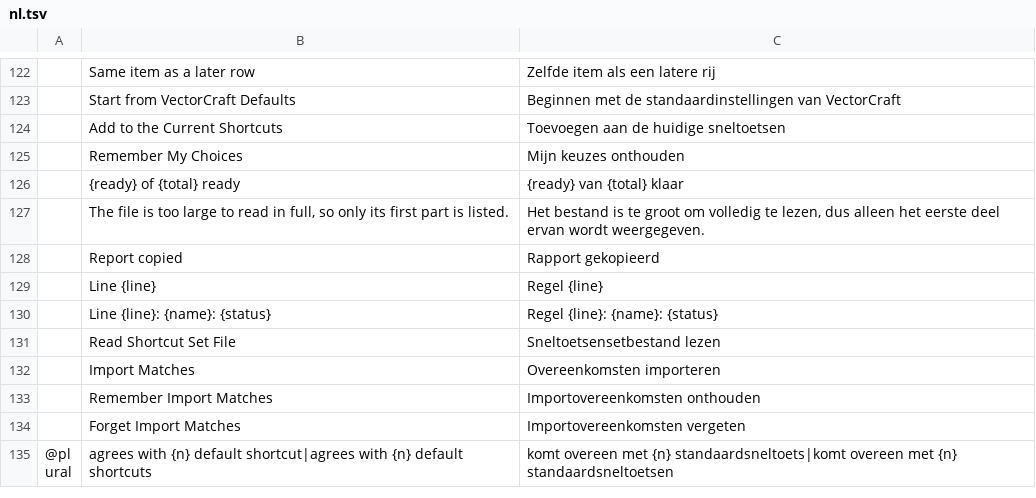
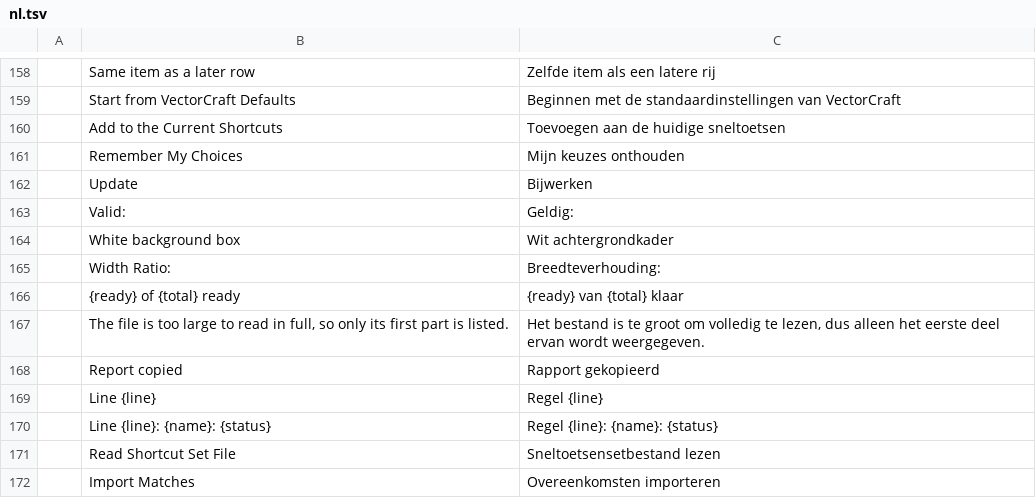
Before and after one commit to Daiduong/vectorcraft, a TSV file: crates/ui-egui/src/i18n/nl.tsv, drawn as a sheet; only a part is shown, gaps mark what is left out; the shorter side is filled out with more unchanged rows; the diff covers the shown part only; the diff names each change by its address in the sheet, - before the commit and + after, or states it on an @@ line.

```diff
--- a/crates/ui-egui/src/i18n/nl.tsv
+++ b/crates/ui-egui/src/i18n/nl.tsv
+row 162:  | Update | Bijwerken
+row 163:  | Valid: | Geldig:
+row 164:  | White background box | Wit achtergrondkader
+row 165:  | Width Ratio: | Breedteverhouding:
```
Also changed, not shown: 36 added rows elsewhere in this file, crates/ui-egui/src/i18n/da.tsv, crates/ui-egui/src/i18n/id.tsv, 1 other file.
